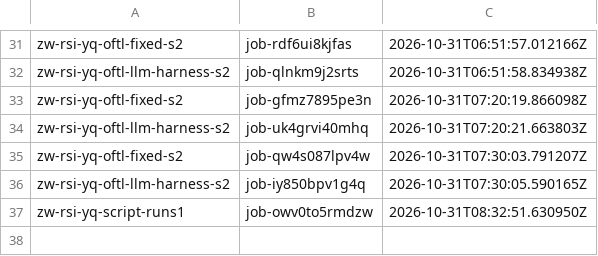
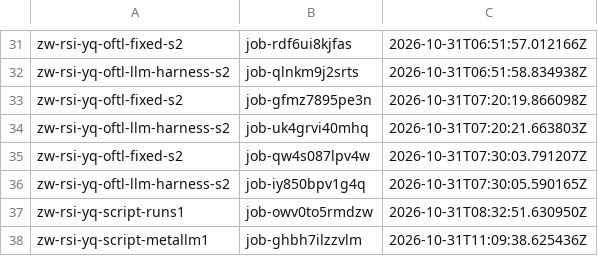
Before and after one commit to zeyuyuyu/rsi-framework, a TSV file: scripts/baidu/jobs_yq.tsv, drawn as a sheet; only a part is shown, gaps mark what is left out; the diff names each change by its address in the sheet, - before the commit and + after, or states it on an @@ line.

```diff
--- a/scripts/baidu/jobs_yq.tsv
+++ b/scripts/baidu/jobs_yq.tsv
+row 38: zw-rsi-yq-script-metallm1 | job-ghbh7ilzzvlm | 2026-10-31T11:09:38.625436Z
```
